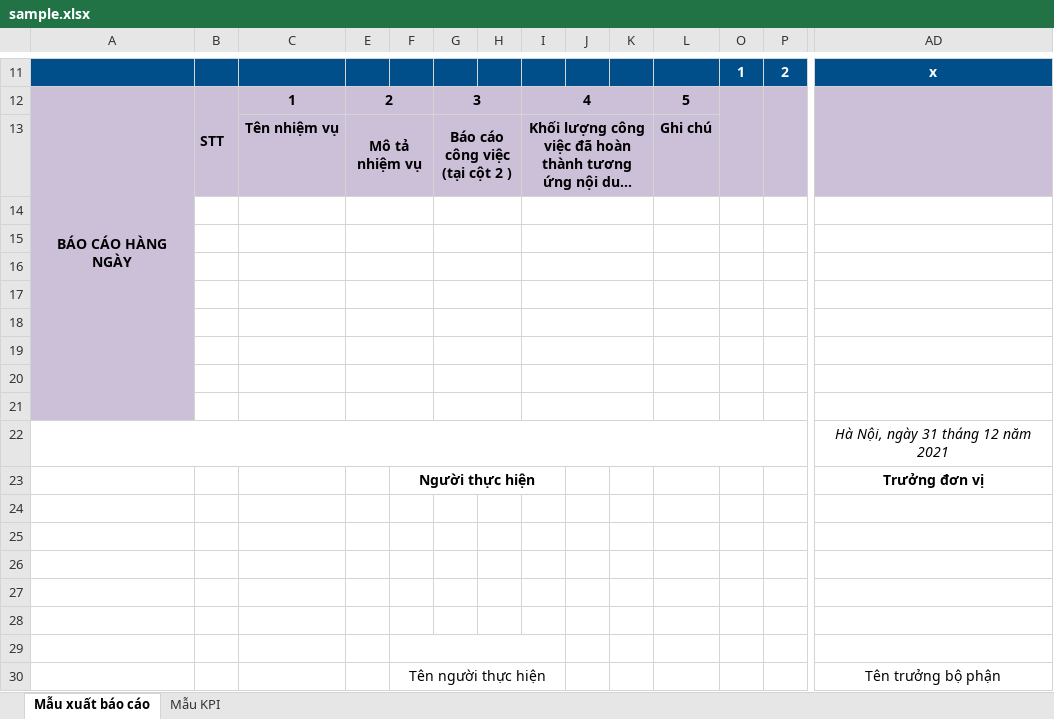
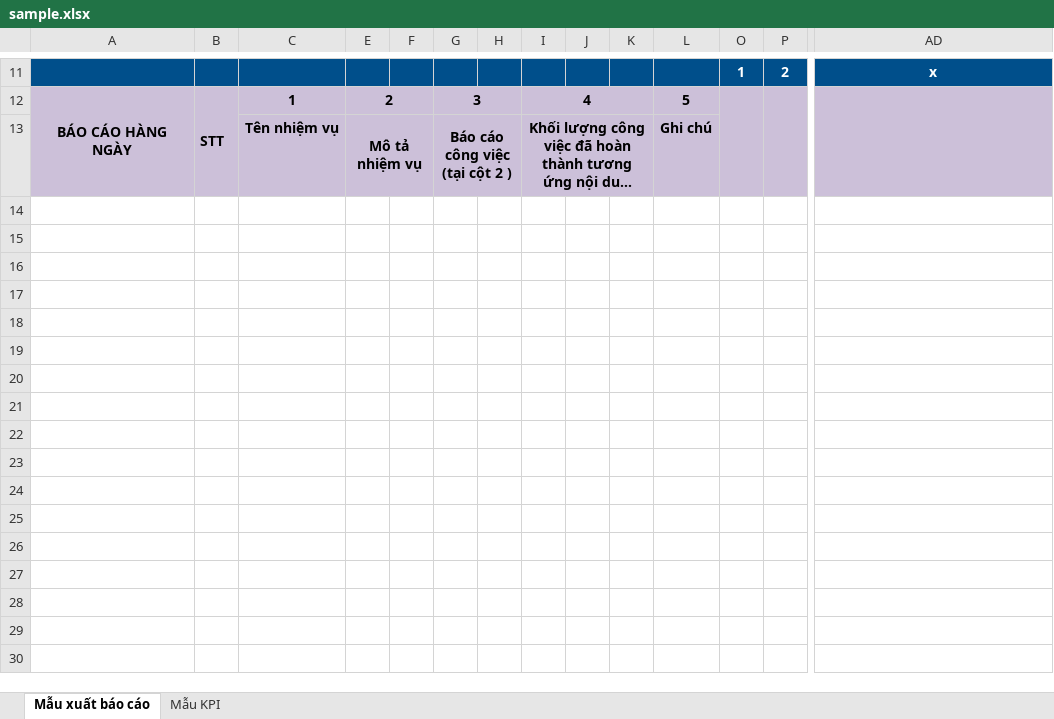
Before and after one commit to hdCanh2000/BE_NODEJS, an Excel workbook: resources/static/files/sample.xlsx, sheet Mẫu xuất báo cáo, drawn as a sheet; only a part is shown, gaps mark what is left out; long unchanged cells end in …; values as stored, in another font and other column widths than the file's, no borders; charts and pictures not drawn; rows hold the shown columns only; the diff names each change by its address in the sheet, - before the commit and + after, or states it on an @@ line.

```diff
--- a/resources/static/files/sample.xlsx (sheet Mẫu xuất báo cáo)
+++ b/resources/static/files/sample.xlsx (sheet Mẫu xuất báo cáo)
-row 14: (empty)
-row 15: (empty)
-row 16: (empty)
-row 17: (empty)
-row 18: (empty)
-row 19: (empty)
-row 20: (empty)
-row 21: (empty)
-row 22:  |  |  |  |  |  |  |  |  |  |  |  |  | Hà Nội, ngày 31 tháng 12 năm 2021
-row 23:  |  |  |  | Người thực hiện |  |  |  |  |  |  |  |  | Trưởng đơn vị
-row 24: (empty)
-row 25: (empty)
-row 26: (empty)
-row 27: (empty)
-row 28: (empty)
-row 29: (empty)
-row 30:  |  |  |  | Tên người thực hiện |  |  |  |  |  |  |  |  | Tên trưởng bộ phận
```
Also changed, not shown: charts or pictures, 12 other files.
